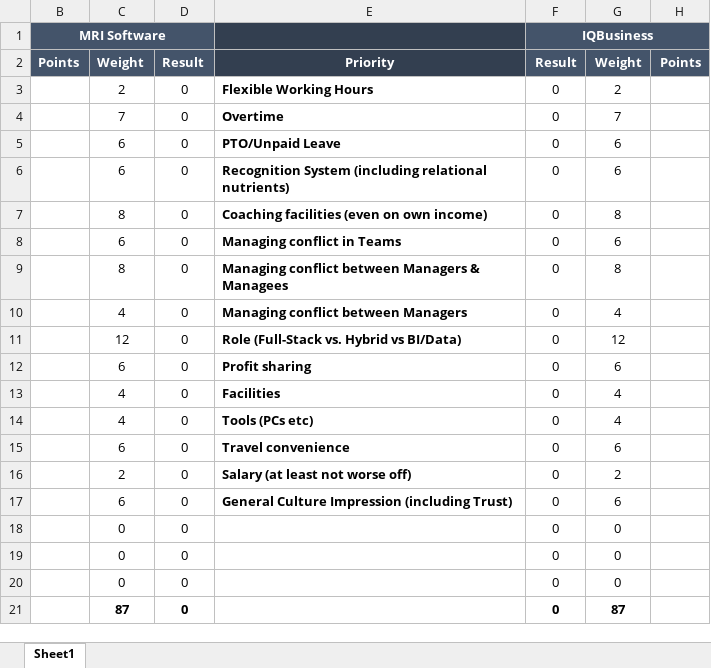
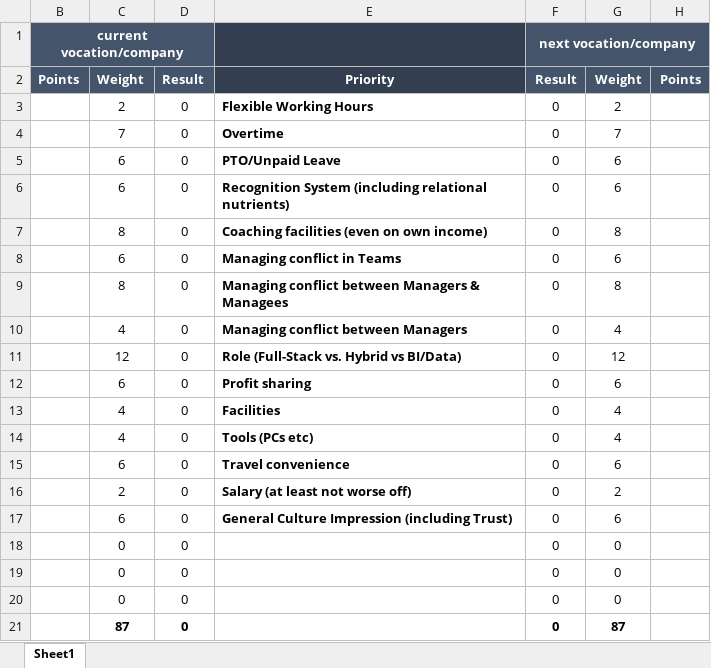
Before and after one commit to PetrusJKruger/VocationEvaluationTools, an Excel workbook: VocationEvaluationMatrix_v1.xlsx, sheet Sheet1, drawn as a sheet; values as stored, in another font and other column widths than the file's, no borders; conditional formats not drawn; removed rows and columns are numbered as before the commit, all else as after; the diff names each change by its address in the sheet, - before the commit and + after, or states it on an @@ line.

Commit message:
Edits

```diff
--- a/VocationEvaluationMatrix_v1.xlsx (sheet Sheet1)
+++ b/VocationEvaluationMatrix_v1.xlsx (sheet Sheet1)
-row 1: MRI Software |  |  |  | IQBusiness
+row 1: current vocation/company |  |  |  | next vocation/company
```
